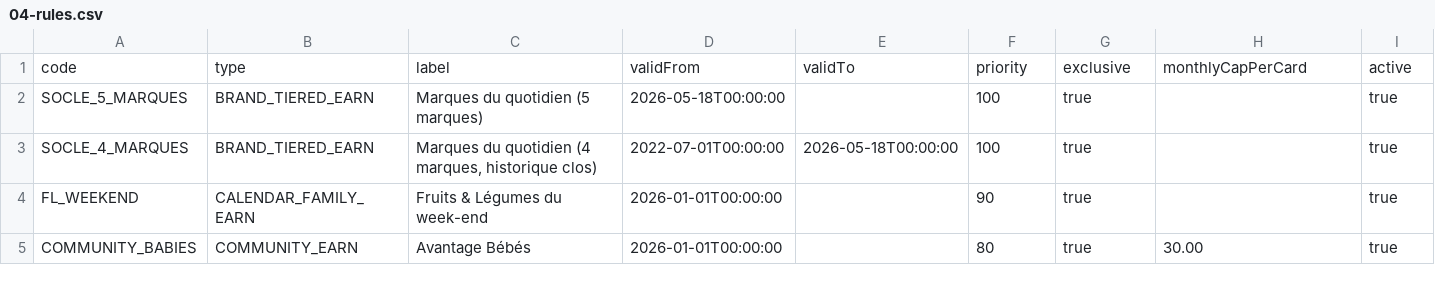
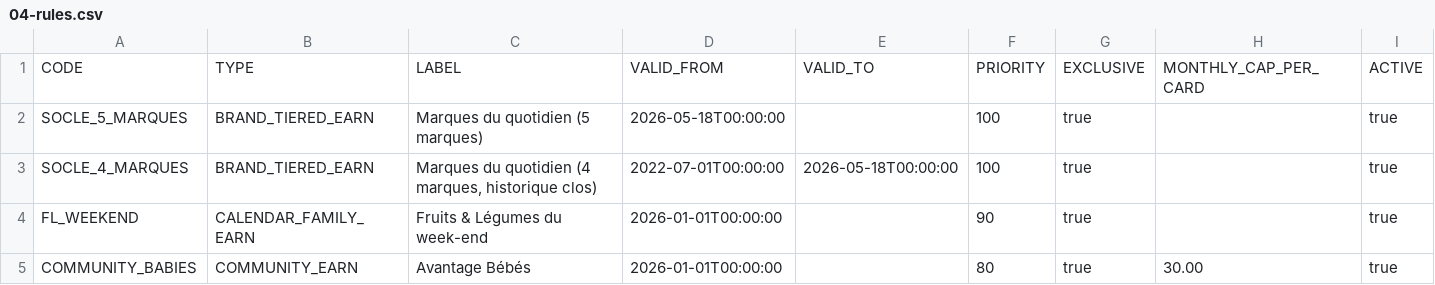
Before and after one commit to It-o-cm/imfid, a CSV file: src/main/resources/seed/04-rules.csv, drawn as a sheet; only a part is shown; removed rows and columns are numbered as before the commit, all else as after; rows hold the shown columns only; the diff names each change by its address in the sheet, - before the commit and + after, or states it on an @@ line.

```diff
--- a/src/main/resources/seed/04-rules.csv
+++ b/src/main/resources/seed/04-rules.csv
-row 1: code | type | label | validFrom | validTo | priority | exclusive | monthlyCapPerCard | active
+row 1: CODE | TYPE | LABEL | VALID_FROM | VALID_TO | PRIORITY | EXCLUSIVE | MONTHLY_CAP_PER_CARD | ACTIVE
```
Also changed, not shown: src/main/resources/seed/01-products.csv, src/main/resources/seed/02-product-families.csv, 46 other files.
